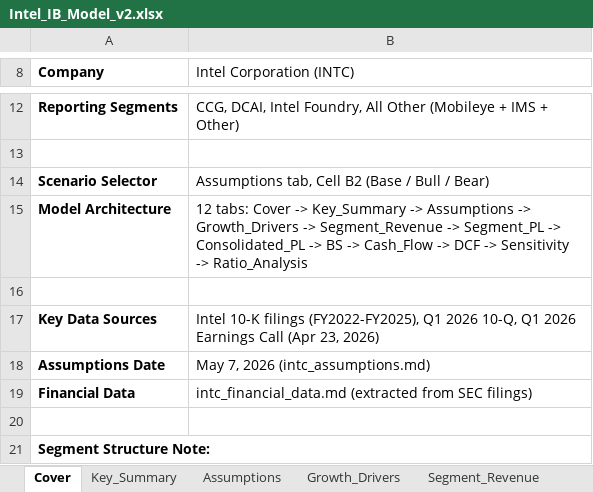
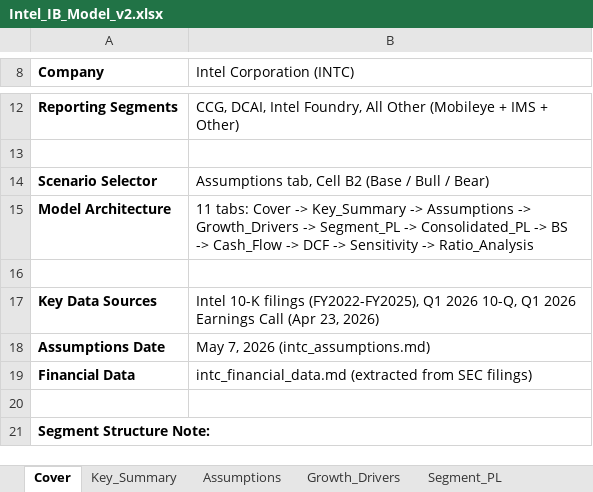
Before and after one commit to plsteachmecoding/intc-model-with-deepseek-v4-pro, an Excel workbook: Intel_IB_Model_v2.xlsx, sheet Cover, drawn as a sheet; only a part is shown, gaps mark what is left out; values as stored, in another font and other column widths than the file's, no borders; the diff names each change by its address in the sheet, - before the commit and + after, or states it on an @@ line.

```diff
--- a/Intel_IB_Model_v2.xlsx (sheet Cover)
+++ b/Intel_IB_Model_v2.xlsx (sheet Cover)
-sheet tab: Segment_Revenue
-B15 (Intel Corporation (INTC)): 12 tabs: Cover -> Key_Summary -> Assumptions -> Growth_Drivers -> Segment_Revenue -> Segment_PL…
+B15 (Intel Corporation (INTC)): 11 tabs: Cover -> Key_Summary -> Assumptions -> Growth_Drivers -> Segment_PL…
```
Also changed, not shown: sheet Assumptions, sheet Growth_Drivers, sheet Segment_PL, sheet DCF, sheet Sensitivity, sheet Consolidated_PL, formulas that keep their value, 5 other files.
